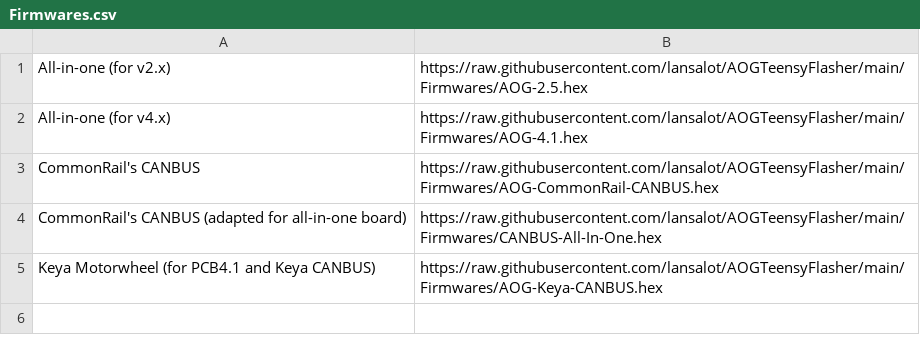
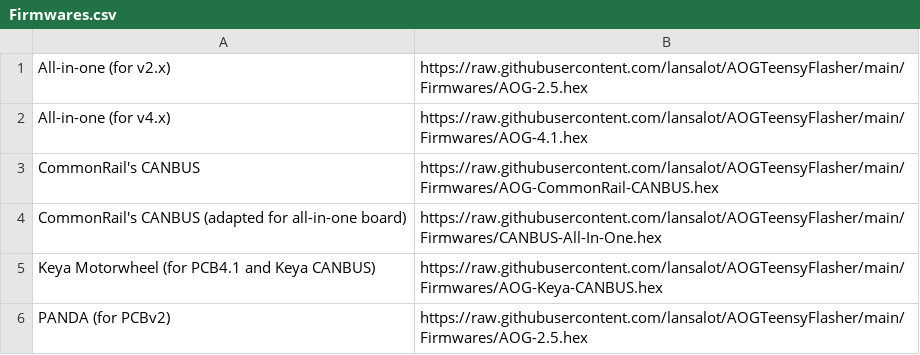
Before and after one commit to lansalot/AOGTeensyFlasher, a CSV file: Firmwares.csv, drawn as a sheet.

Commit message:
Update Firmwares.csv

```diff
--- a/Firmwares.csv
+++ b/Firmwares.csv
@@ -5 +5,2 @@ CommonRail's CANBUS (adapted for all-in-one board),https://raw.githubusercontent
 Keya Motorwheel (for PCB4.1 and Keya CANBUS),https://raw.githubusercontent.com/lansalot/AOGTeensyFlasher/main/Firmwares/AOG-Keya-CANBUS.hex
+PANDA (for PCBv2),https://raw.githubusercontent.com/lansalot/AOGTeensyFlasher/main/Firmwares/AOG-2.5.hex
```
